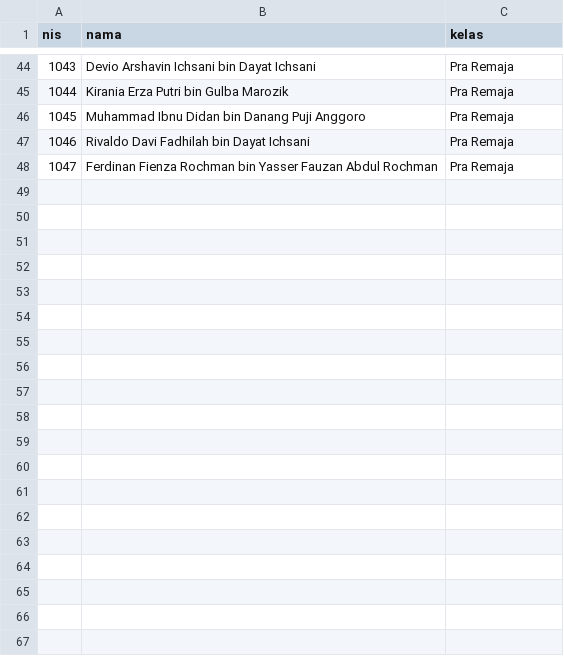
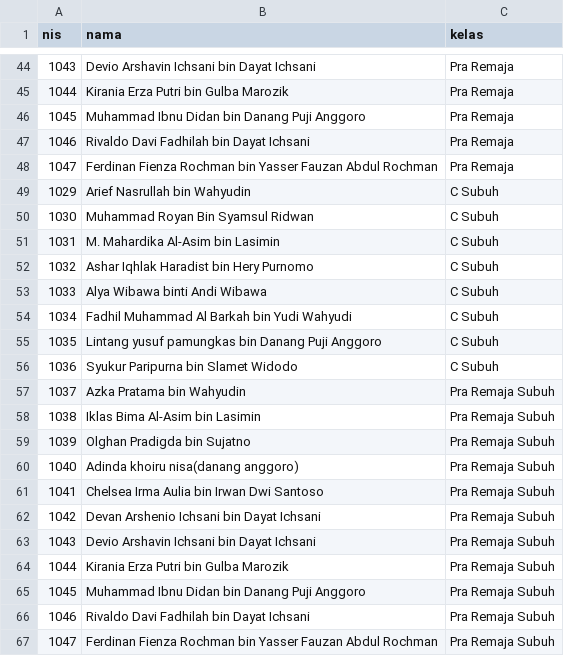
Before and after one commit to bidaayu/bidaayu-app, a CSV file: students_all.csv, drawn as a sheet; only a part is shown, gaps mark what is left out.

Commit message:
Update students_all.csv

```diff
--- a/students_all.csv
+++ b/students_all.csv
@@ -48 +48,20 @@ nis,nama,kelas
 1047,Ferdinan Fienza Rochman bin Yasser Fauzan Abdul Rochman,Pra Remaja
+1029,Arief Nasrullah bin Wahyudin,C Subuh
+1030,Muhammad Royan Bin Syamsul Ridwan,C Subuh
+1031,M. Mahardika Al-Asim bin Lasimin,C Subuh
+1032,Ashar Iqhlak Haradist bin Hery Purnomo,C Subuh
+1033,Alya Wibawa binti Andi Wibawa,C Subuh
+1034,Fadhil Muhammad Al Barkah bin Yudi Wahyudi,C Subuh
+1035,Lintang yusuf pamungkas bin Danang Puji Anggoro,C Subuh
+1036,Syukur Paripurna bin Slamet Widodo,C Subuh
+1037,Azka Pratama bin Wahyudin,Pra Remaja Subuh
+1038,Iklas Bima Al-Asim bin Lasimin,Pra Remaja Subuh
+1039,Olghan Pradigda bin Sujatno,Pra Remaja Subuh
+1040,Adinda khoiru nisa(danang anggoro),Pra Remaja Subuh
+1041,Chelsea Irma Aulia bin Irwan Dwi Santoso,Pra Remaja Subuh
+1042,Devan Arshenio Ichsani bin Dayat Ichsani,Pra Remaja Subuh
+1043,Devio Arshavin Ichsani bin Dayat Ichsani,Pra Remaja Subuh
+1044,Kirania Erza Putri bin Gulba Marozik,Pra Remaja Subuh
+1045,Muhammad Ibnu Didan bin Danang Puji Anggoro,Pra Remaja Subuh
+1046,Rivaldo Davi Fadhilah bin Dayat Ichsani,Pra Remaja Subuh
+1047,Ferdinan Fienza Rochman bin Yasser Fauzan Abdul Rochman,Pra Remaja Subuh
```
